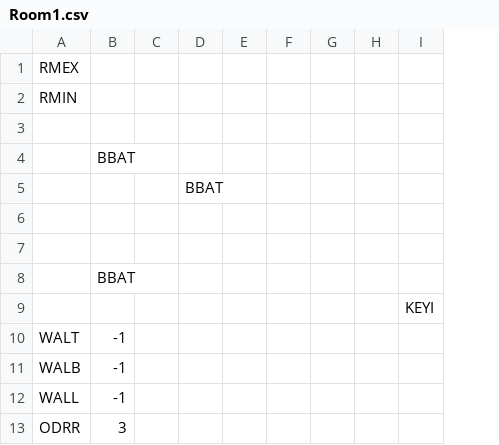
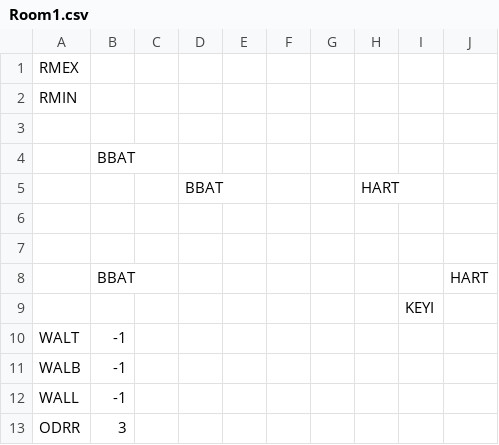
Before and after one commit to kylegessel/sprintfinity3902, a CSV file: Sprintfinity3902/Content/Rooms/Room1.csv, drawn as a sheet; removed rows and columns are numbered as before the commit, all else as after; the diff names each change by its address in the sheet, - before the commit and + after, or states it on an @@ line.

```diff
--- a/Sprintfinity3902/Content/Rooms/Room1.csv
+++ b/Sprintfinity3902/Content/Rooms/Room1.csv
-column H, empty
+column H, row 5: HART
+column J, row 8: HART
```
Also changed, not shown: 15 other files.
